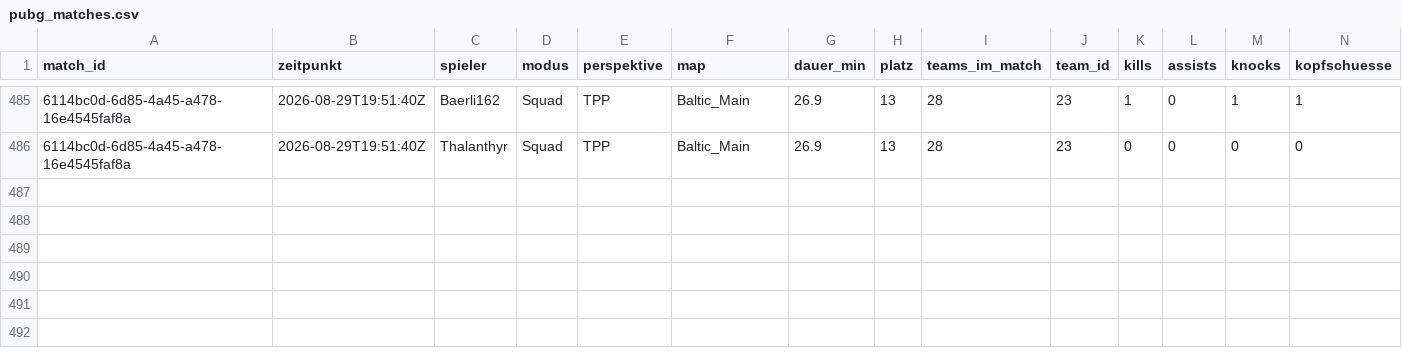
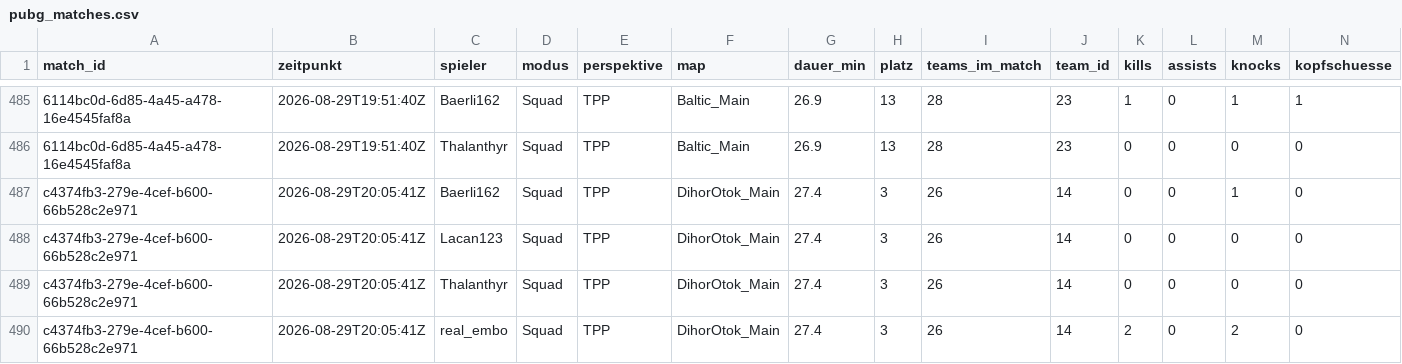
Before and after one commit to realembo88/S-404, a CSV file: pubg_matches.csv, drawn as a sheet; only a part is shown, gaps mark what is left out; rows hold the shown columns only; the diff names each change by its address in the sheet, - before the commit and + after, or states it on an @@ line.

```diff
--- a/pubg_matches.csv
+++ b/pubg_matches.csv
+row 487: c4374fb3-279e-4cef-b600-66b528c2e971 | 2026-08-29T20:05:41Z | Baerli162 | Squad | TPP | DihorOtok_Main | 27.4 | 3 | 26 | 14 | 0 | 0 | 1 | 0
+row 488: c4374fb3-279e-4cef-b600-66b528c2e971 | 2026-08-29T20:05:41Z | Lacan123 | Squad | TPP | DihorOtok_Main | 27.4 | 3 | 26 | 14 | 0 | 0 | 0 | 0
+row 489: c4374fb3-279e-4cef-b600-66b528c2e971 | 2026-08-29T20:05:41Z | Thalanthyr | Squad | TPP | DihorOtok_Main | 27.4 | 3 | 26 | 14 | 0 | 0 | 0 | 0
+row 490: c4374fb3-279e-4cef-b600-66b528c2e971 | 2026-08-29T20:05:41Z | real_embo | Squad | TPP | DihorOtok_Main | 27.4 | 3 | 26 | 14 | 2 | 0 | 2 | 0
```
